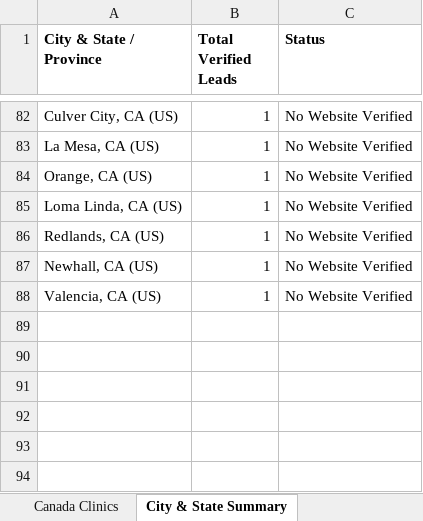
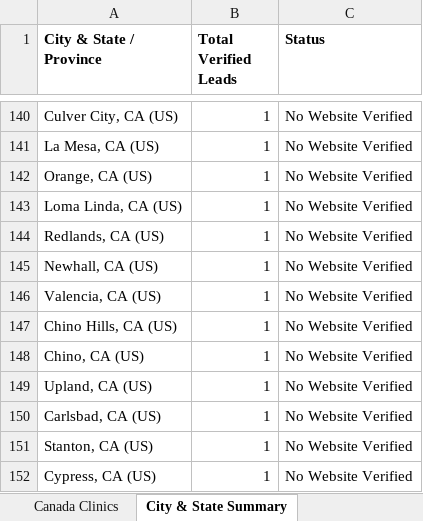
Before and after one commit to Reysajju/test, an Excel workbook: Sajjad data/Dental_Clinics_US_CA_Master.xlsx, sheet City & State Summary, drawn as a sheet; only a part is shown, gaps mark what is left out; values as stored, in another font and other column widths than the file's, no borders; the diff covers the shown part only; the diff names each change by its address in the sheet, - before the commit and + after, or states it on an @@ line.

```diff
--- a/Sajjad data/Dental_Clinics_US_CA_Master.xlsx (sheet City & State Summary)
+++ b/Sajjad data/Dental_Clinics_US_CA_Master.xlsx (sheet City & State Summary)
+row 147: Chino Hills, CA (US) | 1 | No Website Verified
+row 148: Chino, CA (US) | 1 | No Website Verified
+row 149: Upland, CA (US) | 1 | No Website Verified
+row 150: Carlsbad, CA (US) | 1 | No Website Verified
+row 151: Stanton, CA (US) | 1 | No Website Verified
+row 152: Cypress, CA (US) | 1 | No Website Verified
```
Also changed, not shown: 60 added rows, 2 removed rows and 4 edited cells elsewhere in this sheet, sheet All Dental Leads, sheet USA Clinics, Sajjad data/by_country_and_state/USA/AZ.xlsx, Sajjad data/by_country_and_state/USA/CA.xlsx, 18 other files.
